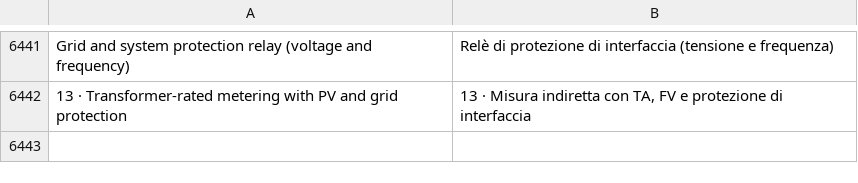
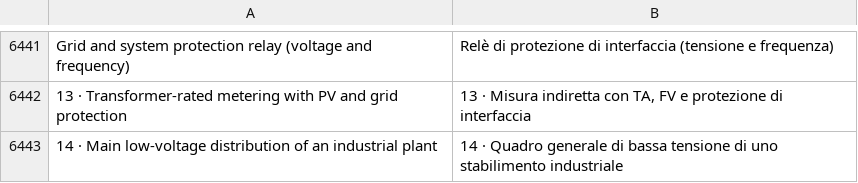
Before and after one commit to JukkaJor/OpenECraft, a TSV file: crates/openecraft-i18n/src/catalog/lang/it.tsv, drawn as a sheet; only a part is shown, gaps mark what is left out; the diff names each change by its address in the sheet, - before the commit and + after, or states it on an @@ line.

```diff
--- a/crates/openecraft-i18n/src/catalog/lang/it.tsv
+++ b/crates/openecraft-i18n/src/catalog/lang/it.tsv
+row 6443: 14 · Main low-voltage distribution of an industrial plant | 14 · Quadro generale di bassa tensione di uno stabilimento industriale
```
Also changed, not shown: crates/openecraft-i18n/src/catalog/extra.tsv, crates/openecraft-i18n/src/catalog/lang/cs.tsv, 35 other files.
